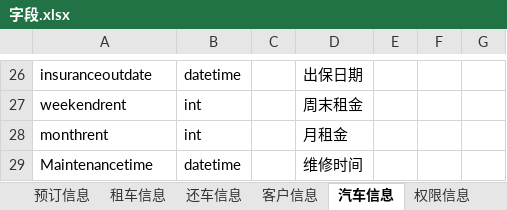
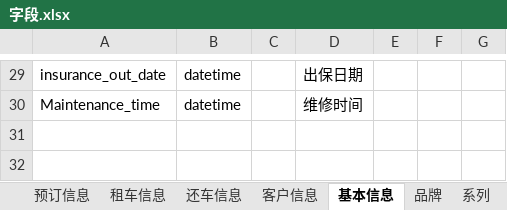
Before and after one commit to holivia/thesis, an Excel workbook: 数据库表设计/字段.xlsx, sheet 基本信息, drawn as a sheet; only a part is shown, gaps mark what is left out; values as stored, in another font and other column widths than the file's, no borders; removed rows and columns are numbered as before the commit, all else as after; the diff covers the shown part only; the diff names each change by its address in the sheet, - before the commit and + after, or states it on an @@ line.

```diff
--- a/数据库表设计/字段.xlsx (sheet 基本信息)
+++ b/数据库表设计/字段.xlsx (sheet 基本信息)
-sheet tab: 汽车信息
+sheet tab: 基本信息
+sheet tab: 品牌
+sheet tab: 系列
-A29: insuranceoutdate
+A29: insurance_out_date
-row 27: weekendrent | int |  | 周末租金
-row 28: monthrent | int |  | 月租金
-A30: Maintenancetime
+A30: Maintenance_time
```
Also changed, not shown: 10 added rows, 7 removed rows and 12 edited cells elsewhere in this sheet, sheet 权限信息, sheet 客户信息, other sheet tabs, charts or pictures, 2 other files.
